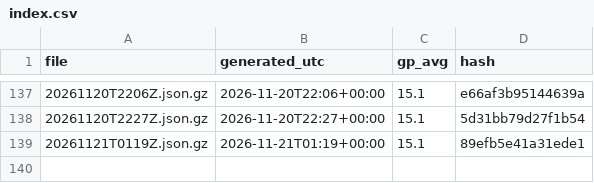
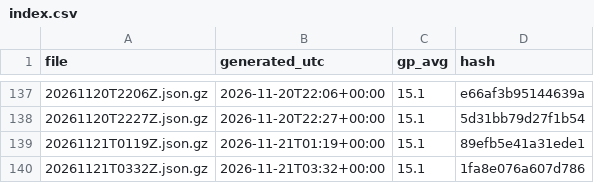
Before and after one commit to niksmdmarketing/NFLFutures, a CSV file: nba/2027/index.csv, drawn as a sheet; only a part is shown, gaps mark what is left out.

```diff
--- a/nba/2027/index.csv
+++ b/nba/2027/index.csv
@@ -139 +139,2 @@ file,generated_utc,gp_avg,hash
 20261121T0119Z.json.gz,2026-11-21T01:19+00:00,15.1,89efb5e41a31ede1
+20261121T0332Z.json.gz,2026-11-21T03:32+00:00,15.1,1fa8e076a607d786
```
Also changed, not shown: 2026/index.csv, nhl/2026/index.csv, 3 other files.
